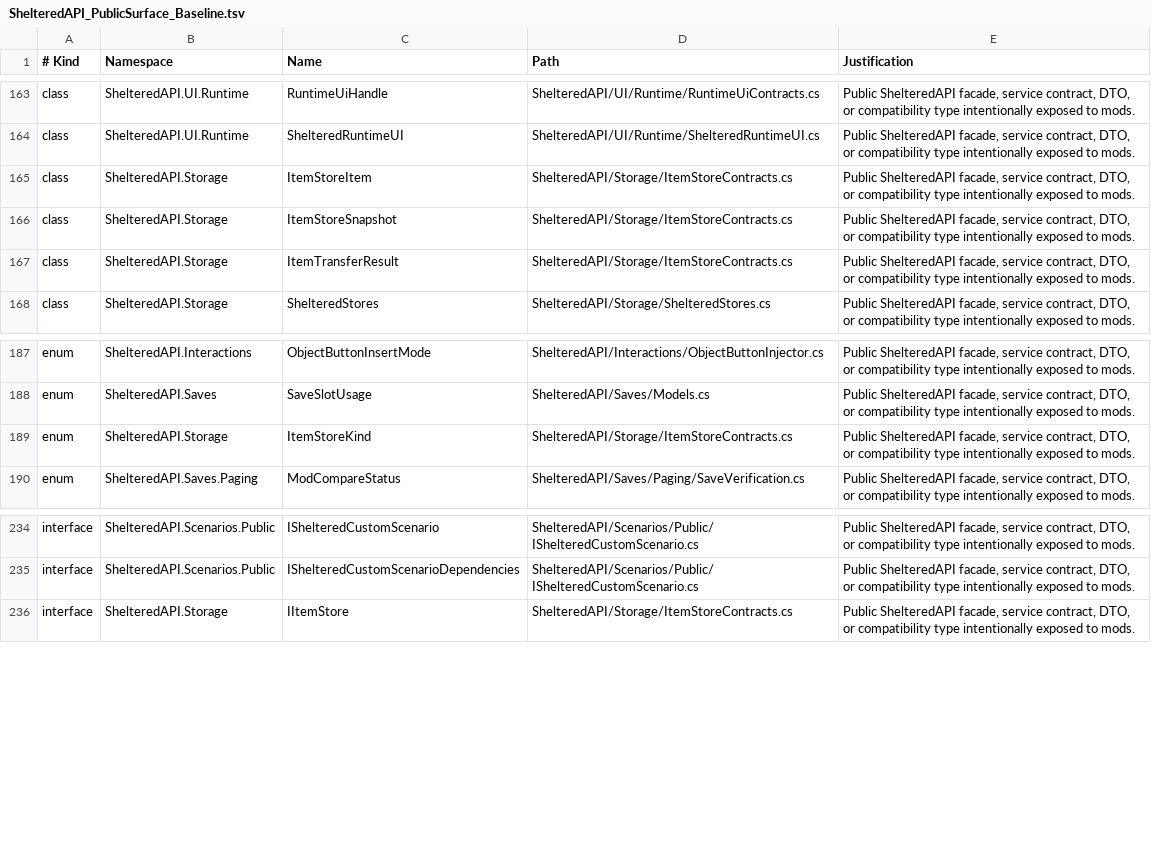
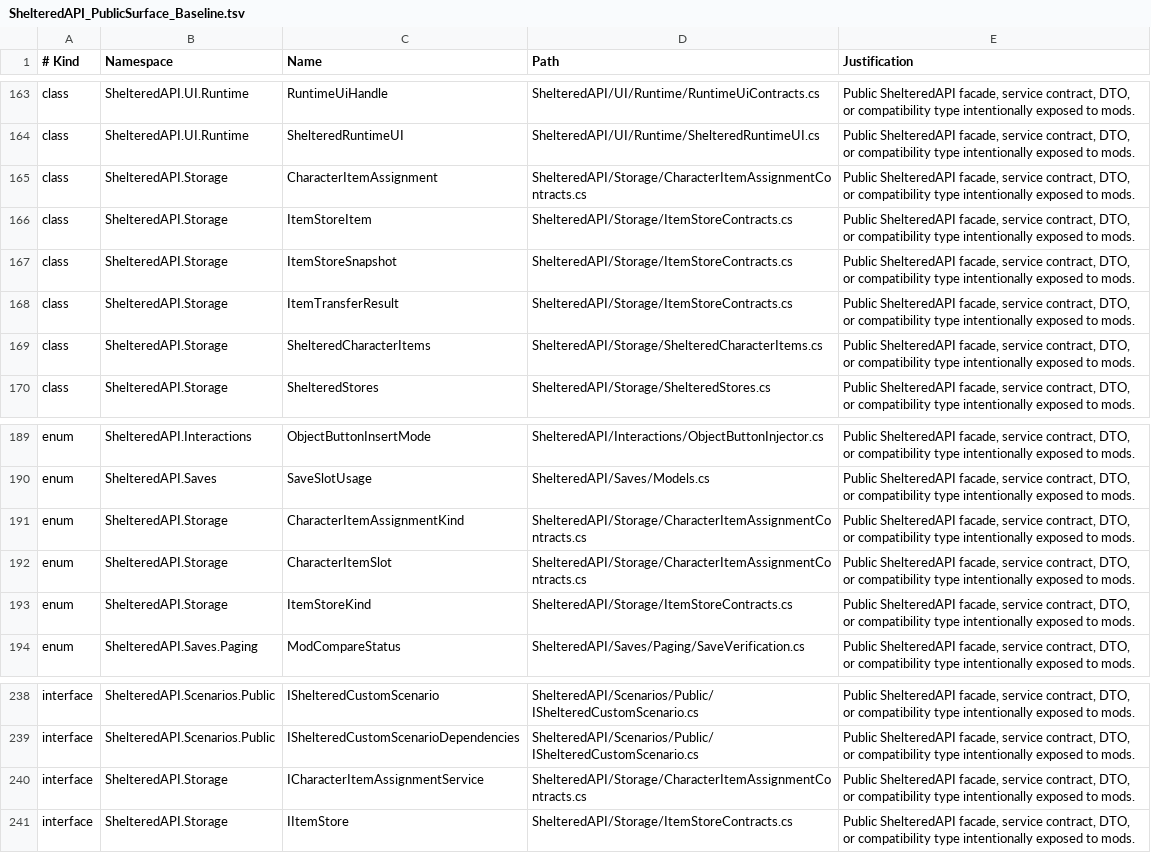
Before and after one commit to coolnether123/shelteredmodmanager, a TSV file: documentation/ShelteredAPI_PublicSurface_Baseline.tsv, drawn as a sheet; only a part is shown, gaps mark what is left out.

Commit message:
Add character item assignment API
Introduce ShelteredCharacterItems as a persisted assignment layer over existing item stores. Register the service through the ShelteredAPI alias registry and document the public surface for mod authors.

```diff
--- a/documentation/ShelteredAPI_PublicSurface_Baseline.tsv
+++ b/documentation/ShelteredAPI_PublicSurface_Baseline.tsv
@@ -164,2 +164,3 @@ class	ShelteredAPI.UI.Runtime	RuntimeUiHandle	ShelteredAPI/UI/Runtime/RuntimeUiC
 class	ShelteredAPI.UI.Runtime	ShelteredRuntimeUI	ShelteredAPI/UI/Runtime/ShelteredRuntimeUI.cs	Public ShelteredAPI facade, service contract, DTO, or compatibility type intentionally exposed to mods.
+class	ShelteredAPI.Storage	CharacterItemAssignment	ShelteredAPI/Storage/CharacterItemAssignmentContracts.cs	Public ShelteredAPI facade, service contract, DTO, or compatibility type intentionally exposed to mods.
 class	ShelteredAPI.Storage	ItemStoreItem	ShelteredAPI/Storage/ItemStoreContracts.cs	Public ShelteredAPI facade, service contract, DTO, or compatibility type intentionally exposed to mods.
@@ -167,2 +168,3 @@ class	ShelteredAPI.Storage	ItemStoreSnapshot	ShelteredAPI/Storage/ItemStoreContr
 class	ShelteredAPI.Storage	ItemTransferResult	ShelteredAPI/Storage/ItemStoreContracts.cs	Public ShelteredAPI facade, service contract, DTO, or compatibility type intentionally exposed to mods.
+class	ShelteredAPI.Storage	ShelteredCharacterItems	ShelteredAPI/Storage/ShelteredCharacterItems.cs	Public ShelteredAPI facade, service contract, DTO, or compatibility type intentionally exposed to mods.
 class	ShelteredAPI.Storage	ShelteredStores	ShelteredAPI/Storage/ShelteredStores.cs	Public ShelteredAPI facade, service contract, DTO, or compatibility type intentionally exposed to mods.
@@ -188,2 +190,4 @@ enum	ShelteredAPI.Interactions	ObjectButtonInsertMode	ShelteredAPI/Interactions/
 enum	ShelteredAPI.Saves	SaveSlotUsage	ShelteredAPI/Saves/Models.cs	Public ShelteredAPI facade, service contract, DTO, or compatibility type intentionally exposed to mods.
+enum	ShelteredAPI.Storage	CharacterItemAssignmentKind	ShelteredAPI/Storage/CharacterItemAssignmentContracts.cs	Public ShelteredAPI facade, service contract, DTO, or compatibility type intentionally exposed to mods.
+enum	ShelteredAPI.Storage	CharacterItemSlot	ShelteredAPI/Storage/CharacterItemAssignmentContracts.cs	Public ShelteredAPI facade, service contract, DTO, or compatibility type intentionally exposed to mods.
 enum	ShelteredAPI.Storage	ItemStoreKind	ShelteredAPI/Storage/ItemStoreContracts.cs	Public ShelteredAPI facade, service contract, DTO, or compatibility type intentionally exposed to mods.
@@ -235,2 +239,3 @@ interface	ShelteredAPI.Scenarios.Public	IShelteredCustomScenario	ShelteredAPI/Sc
 interface	ShelteredAPI.Scenarios.Public	IShelteredCustomScenarioDependencies	ShelteredAPI/Scenarios/Public/IShelteredCustomScenario.cs	Public ShelteredAPI facade, service contract, DTO, or compatibility type intentionally exposed to mods.
+interface	ShelteredAPI.Storage	ICharacterItemAssignmentService	ShelteredAPI/Storage/CharacterItemAssignmentContracts.cs	Public ShelteredAPI facade, service contract, DTO, or compatibility type intentionally exposed to mods.
 interface	ShelteredAPI.Storage	IItemStore	ShelteredAPI/Storage/ItemStoreContracts.cs	Public ShelteredAPI facade, service contract, DTO, or compatibility type intentionally exposed to mods.
```
Also changed, not shown: 11 other files.
